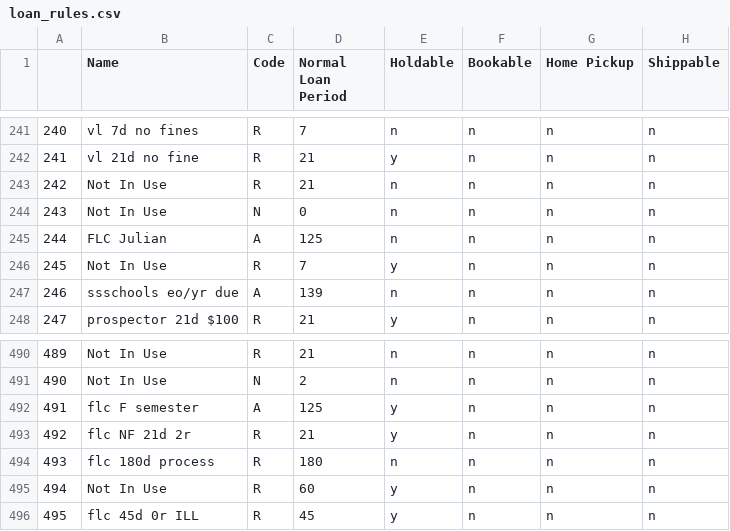
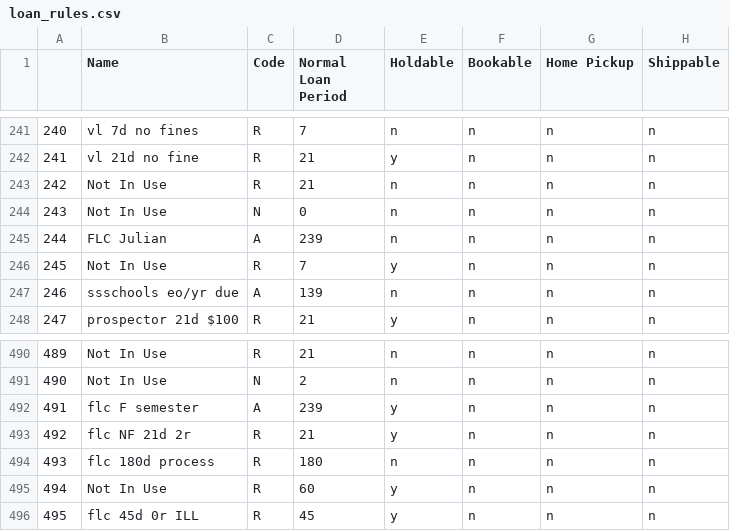
Before and after one commit to MarmotLibraryNetwork/sierraloanrules, a CSV file: loan_rules.csv, drawn as a sheet; only a part is shown, gaps mark what is left out; the diff names each change by its address in the sheet, - before the commit and + after, or states it on an @@ line.

Commit message:
Updated fixed due date for Fort Lewis staff and students

```diff
--- a/loan_rules.csv
+++ b/loan_rules.csv
-D245 (Normal Loan Period): 125
+D245 (Normal Loan Period): 239
-D492 (Normal Loan Period): 125
+D492 (Normal Loan Period): 239
```
